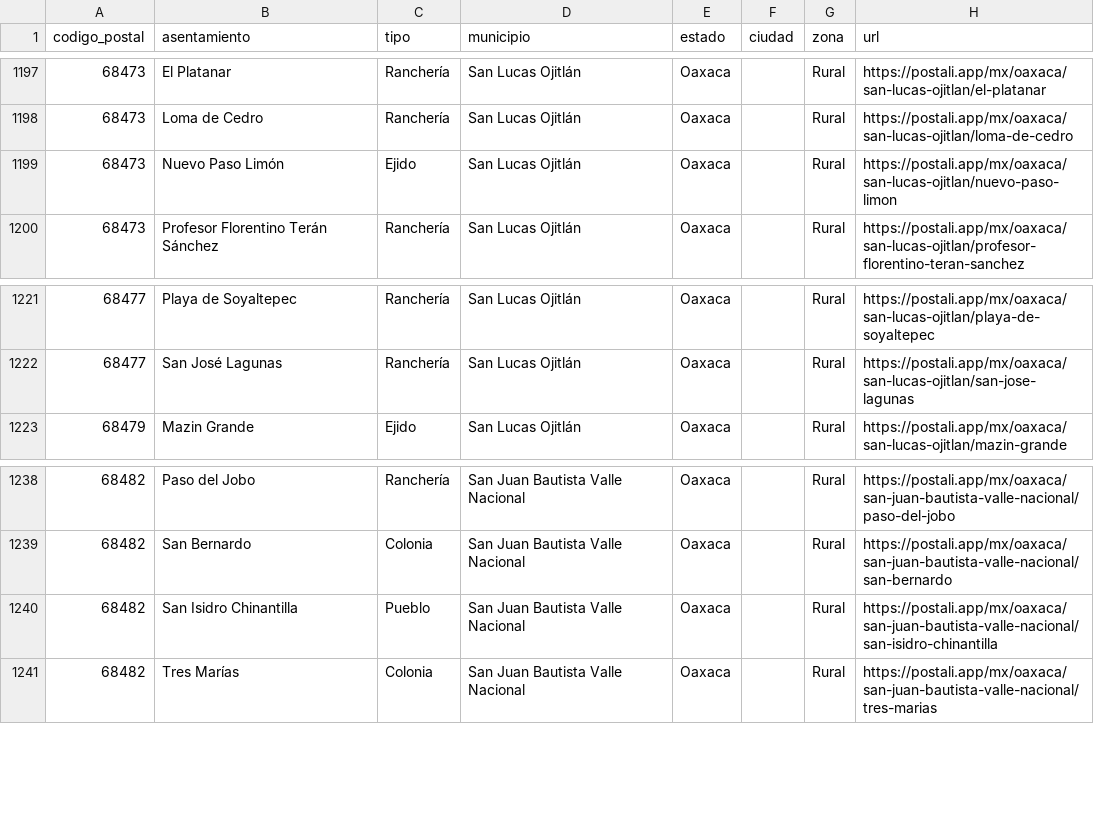
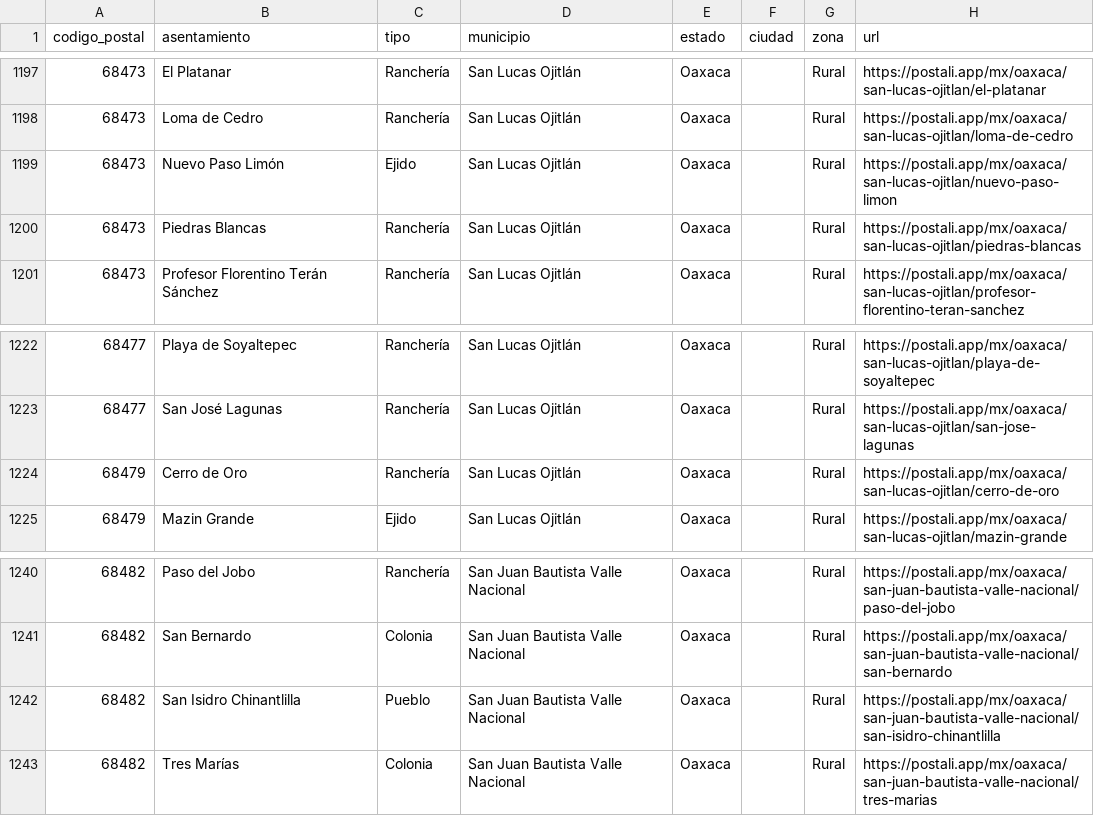
Before and after one commit to gomflo/codigos-postales-mexico, a CSV file: data/mx/por-estado/oaxaca.csv, drawn as a sheet; only a part is shown, gaps mark what is left out.

```diff
--- a/data/mx/por-estado/oaxaca.csv
+++ b/data/mx/por-estado/oaxaca.csv
@@ -1199,2 +1199,3 @@
 68473,Nuevo Paso Limón,Ejido,San Lucas Ojitlán,Oaxaca,,Rural,https://postali.app/mx/oaxaca/san-lucas-ojitlan/nuevo-paso-limon
+68473,Piedras Blancas,Ranchería,San Lucas Ojitlán,Oaxaca,,Rural,https://postali.app/mx/oaxaca/san-lucas-ojitlan/piedras-blancas
 68473,Profesor Florentino Terán Sánchez,Ranchería,San Lucas Ojitlán,Oaxaca,,Rural,https://postali.app/mx/oaxaca/san-lucas-ojitlan/profesor-florentino-teran-sanchez
@@ -1222,2 +1223,3 @@
 68477,San José Lagunas,Ranchería,San Lucas Ojitlán,Oaxaca,,Rural,https://postali.app/mx/oaxaca/san-lucas-ojitlan/san-jose-lagunas
+68479,Cerro de Oro,Ranchería,San Lucas Ojitlán,Oaxaca,,Rural,https://postali.app/mx/oaxaca/san-lucas-ojitlan/cerro-de-oro
 68479,Mazin Grande,Ejido,San Lucas Ojitlán,Oaxaca,,Rural,https://postali.app/mx/oaxaca/san-lucas-ojitlan/mazin-grande
@@ -1239,3 +1241,3 @@
 68482,San Bernardo,Colonia,San Juan Bautista Valle Nacional,Oaxaca,,Rural,https://postali.app/mx/oaxaca/san-juan-bautista-valle-nacional/san-bernardo
-68482,San Isidro Chinantilla,Pueblo,San Juan Bautista Valle Nacional,Oaxaca,,Rural,https://postali.app/mx/oaxaca/san-juan-bautista-valle-nacional/san-isidro-chinantilla
+68482,San Isidro Chinantlilla,Pueblo,San Juan Bautista Valle Nacional,Oaxaca,,Rural,https://postali.app/mx/oaxaca/san-juan-bautista-valle-nacional/san-isidro-chinantlilla
 68482,Tres Marías,Colonia,San Juan Bautista Valle Nacional,Oaxaca,,Rural,https://postali.app/mx/oaxaca/san-juan-bautista-valle-nacional/tres-marias
```
Also changed, not shown: data/mx/por-estado/aguascalientes.csv, data/mx/por-estado/durango.csv, 13 other files.
